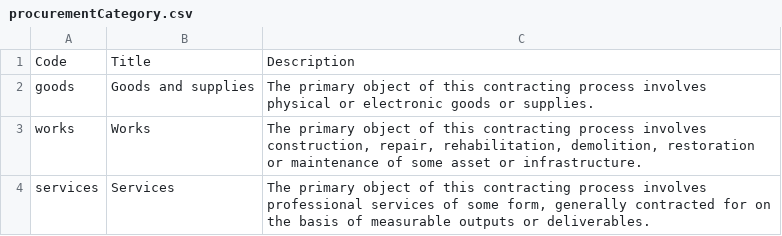
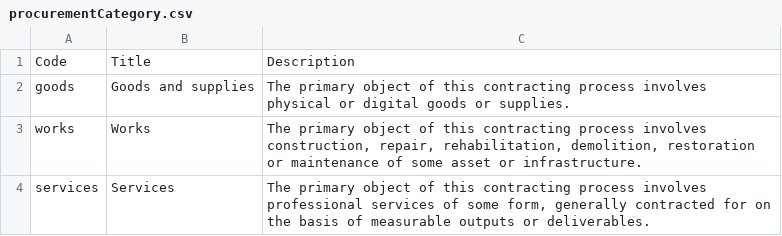
Before and after one commit to open-contracting/standard, a CSV file: schema/codelists/procurementCategory.csv, drawn as a sheet.

Commit message:
electronic goods => digital goods #828

```diff
--- a/schema/codelists/procurementCategory.csv
+++ b/schema/codelists/procurementCategory.csv
@@ -1,3 +1,3 @@
 Code,Title,Description
-goods,Goods and supplies,The primary object of this contracting process involves physical or electronic goods or supplies.
+goods,Goods and supplies,The primary object of this contracting process involves physical or digital goods or supplies.
 works,Works,"The primary object of this contracting process involves construction, repair, rehabilitation, demolition, restoration or maintenance of some asset or infrastructure."
```
